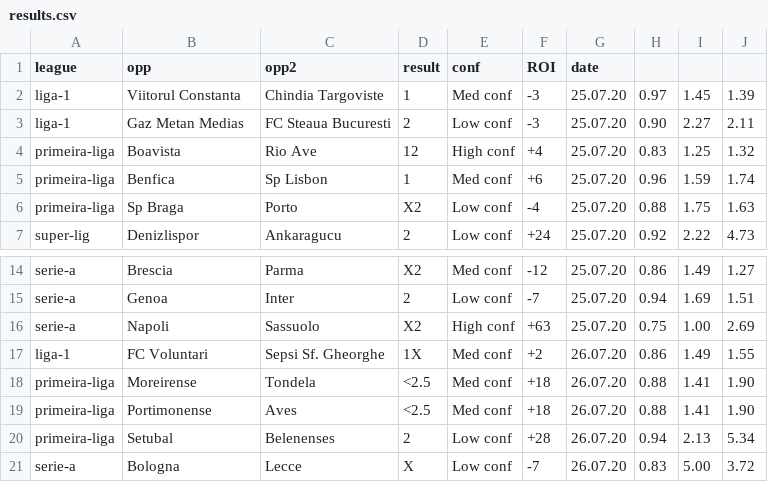
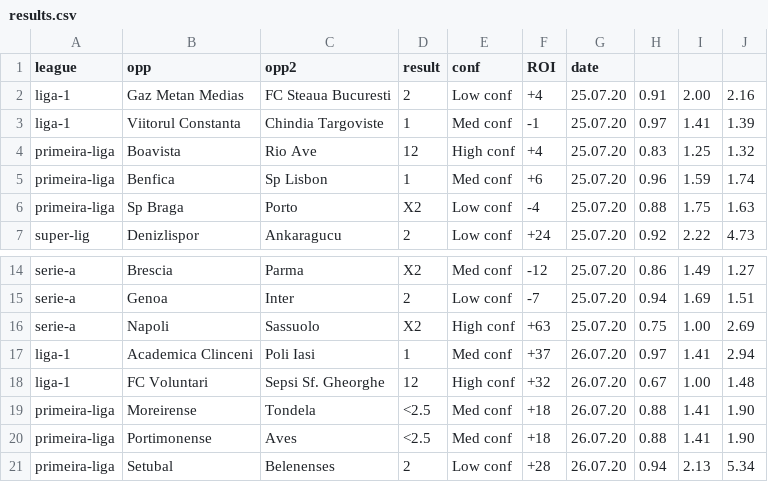
Before and after one commit to razmanolescu/razmanolescu.github.io, a CSV file: assets/results/results.csv, drawn as a sheet; only a part is shown, gaps mark what is left out; the shorter side is filled out with more unchanged rows.

Commit message:
dfgdf

```diff
--- a/assets/results/results.csv
+++ b/assets/results/results.csv
@@ -1,4 +1,4 @@
 league,opp,opp2,result,conf,ROI,date
-liga-1,Viitorul Constanta,Chindia Targoviste,1,Med conf,-3,25.07.20,0.97,1.45,1.39
-liga-1,Gaz Metan Medias,FC Steaua Bucuresti,2,Low conf,-3,25.07.20,0.90,2.27,2.11
+liga-1,Gaz Metan Medias,FC Steaua Bucuresti,2,Low conf,+4,25.07.20,0.91,2.00,2.16
+liga-1,Viitorul Constanta,Chindia Targoviste,1,Med conf,-1,25.07.20,0.97,1.41,1.39
 primeira-liga,Boavista,Rio Ave,12,High conf,+4,25.07.20,0.83,1.25,1.32
@@ -16,3 +16,4 @@ serie-a,Genoa,Inter,2,Low conf,-7,25.07.20,0.94,1.69,1.51
 serie-a,Napoli,Sassuolo,X2,High conf,+63,25.07.20,0.75,1.00,2.69
-liga-1,FC Voluntari,Sepsi Sf. Gheorghe,1X,Med conf,+2,26.07.20,0.86,1.49,1.55
+liga-1,Academica Clinceni,Poli Iasi,1,Med conf,+37,26.07.20,0.97,1.41,2.94
+liga-1,FC Voluntari,Sepsi Sf. Gheorghe,12,High conf,+32,26.07.20,0.67,1.00,1.48
 primeira-liga,Moreirense,Tondela,<2.5,Med conf,+18,26.07.20,0.88,1.41,1.90
```
